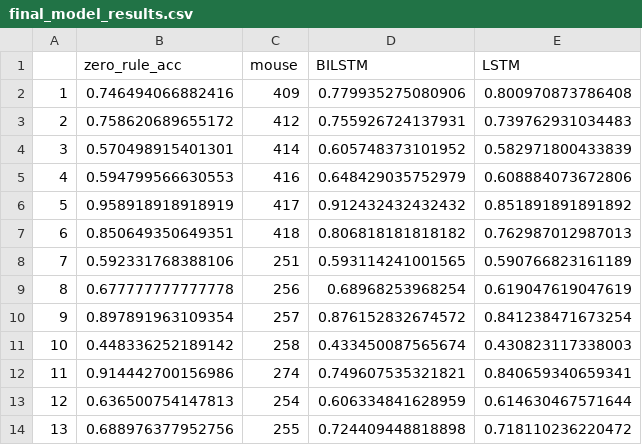
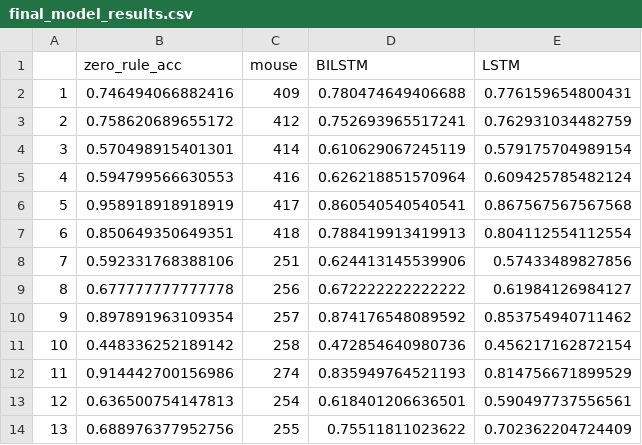
Before and after one commit to r-determan/Mouse_Project, a CSV file: final_model_results.csv, drawn as a sheet.

Commit message:
add lstm and bidir lstm to report

```diff
--- a/final_model_results.csv
+++ b/final_model_results.csv
@@ -1,14 +1,14 @@
 "","zero_rule_acc","mouse","BILSTM","LSTM"
-"1",0.746494066882416,"409",0.779935275080906,0.800970873786408
-"2",0.758620689655172,"412",0.755926724137931,0.739762931034483
-"3",0.570498915401301,"414",0.605748373101952,0.582971800433839
-"4",0.594799566630553,"416",0.648429035752979,0.608884073672806
-"5",0.958918918918919,"417",0.912432432432432,0.851891891891892
-"6",0.850649350649351,"418",0.806818181818182,0.762987012987013
-"7",0.592331768388106,"251",0.593114241001565,0.590766823161189
-"8",0.677777777777778,"256",0.68968253968254,0.619047619047619
-"9",0.897891963109354,"257",0.876152832674572,0.841238471673254
-"10",0.448336252189142,"258",0.433450087565674,0.430823117338003
-"11",0.914442700156986,"274",0.749607535321821,0.840659340659341
-"12",0.636500754147813,"254",0.606334841628959,0.614630467571644
-"13",0.688976377952756,"255",0.724409448818898,0.718110236220472
+"1",0.746494066882416,"409",0.780474649406688,0.776159654800431
+"2",0.758620689655172,"412",0.752693965517241,0.762931034482759
+"3",0.570498915401301,"414",0.610629067245119,0.579175704989154
+"4",0.594799566630553,"416",0.626218851570964,0.609425785482124
+"5",0.958918918918919,"417",0.860540540540541,0.867567567567568
+"6",0.850649350649351,"418",0.788419913419913,0.804112554112554
+"7",0.592331768388106,"251",0.624413145539906,0.57433489827856
+"8",0.677777777777778,"256",0.672222222222222,0.61984126984127
+"9",0.897891963109354,"257",0.874176548089592,0.853754940711462
+"10",0.448336252189142,"258",0.472854640980736,0.456217162872154
+"11",0.914442700156986,"274",0.835949764521193,0.814756671899529
+"12",0.636500754147813,"254",0.618401206636501,0.590497737556561
+"13",0.688976377952756,"255",0.75511811023622,0.702362204724409
```
Also changed, not shown: 2 other files.
